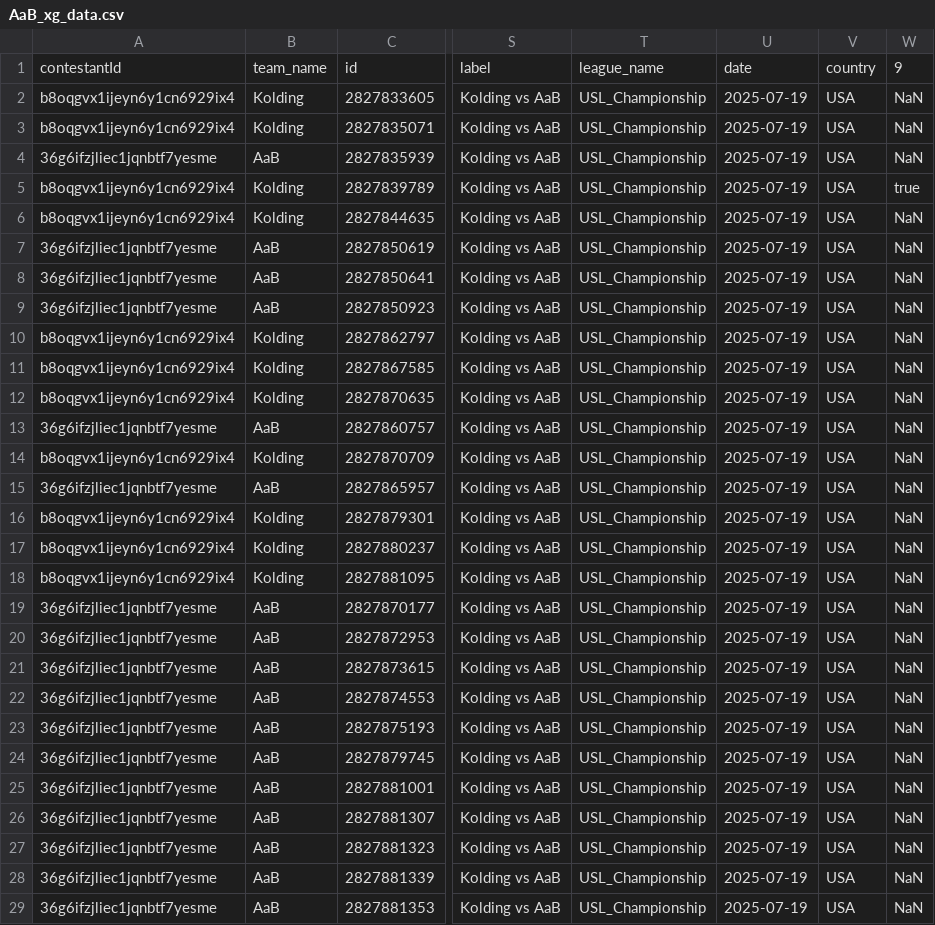
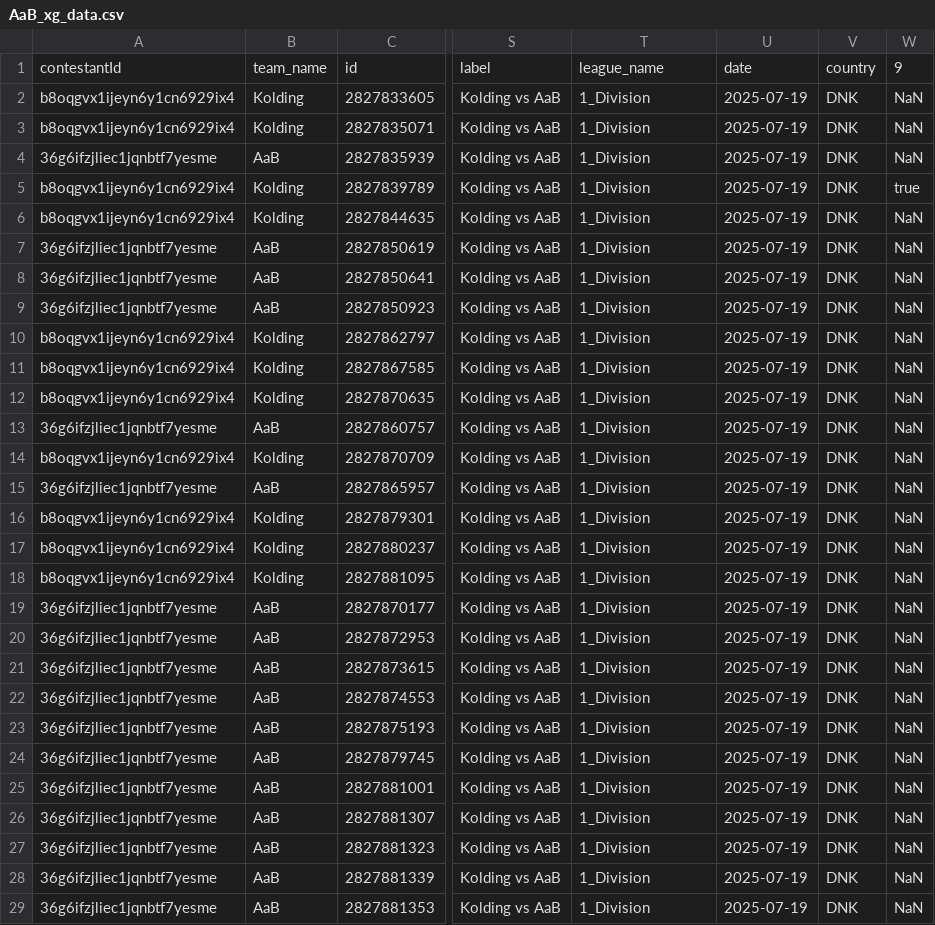
Before and after one commit to AC-Horsens/AC-Horsens-First-Team, a CSV file: DNK_1_Division_2025_2026/AaB/AaB_xg_data.csv, drawn as a sheet; only a part is shown, gaps mark what is left out; the diff covers the shown part only; the diff names each change by its address in the sheet, - before the commit and + after, or states it on an @@ line.

```diff
--- a/DNK_1_Division_2025_2026/AaB/AaB_xg_data.csv
+++ b/DNK_1_Division_2025_2026/AaB/AaB_xg_data.csv
-T2:T29: USL_Championship
+T2:T29: 1_Division
-V2:V29: USA
+V2:V29: DNK
```
Also changed, not shown: 58 edited cells elsewhere in this file, DNK_1_Division_2025_2026/Aarhus_Fremad/Aarhus_Fremad_xg_data.csv, DNK_1_Division_2025_2026/HB_Køge/HB_Køge_xg_data.csv, 37 other files.
